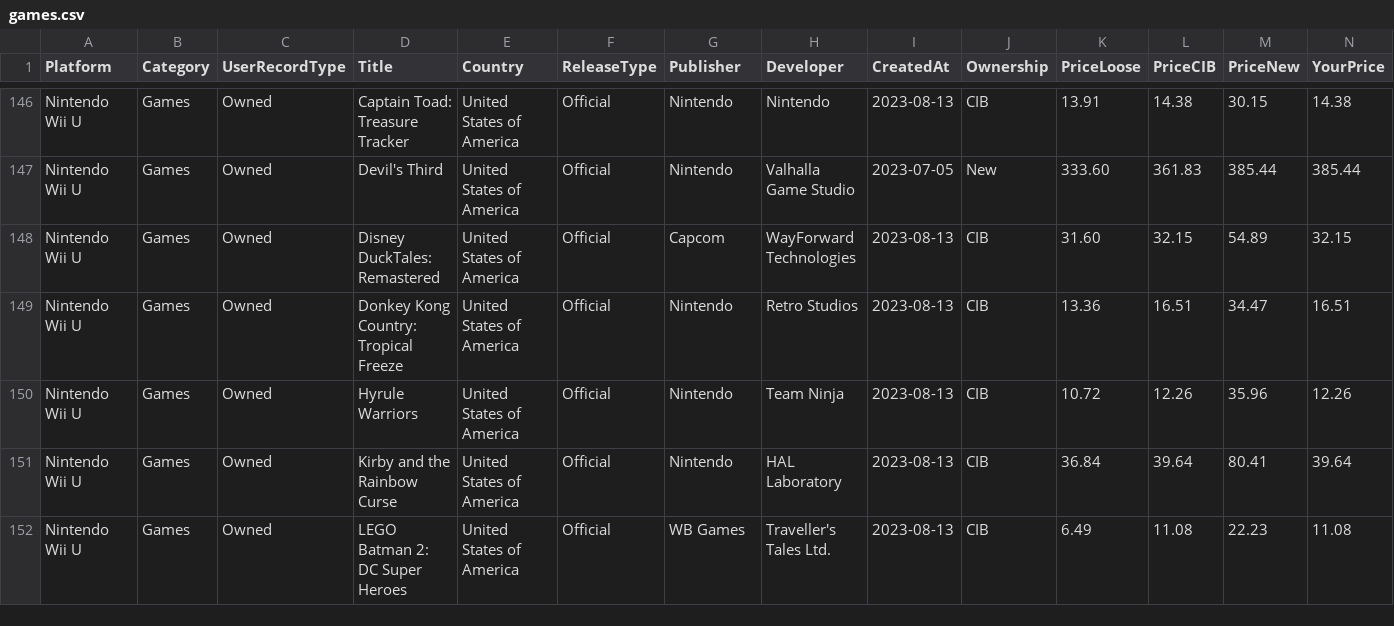
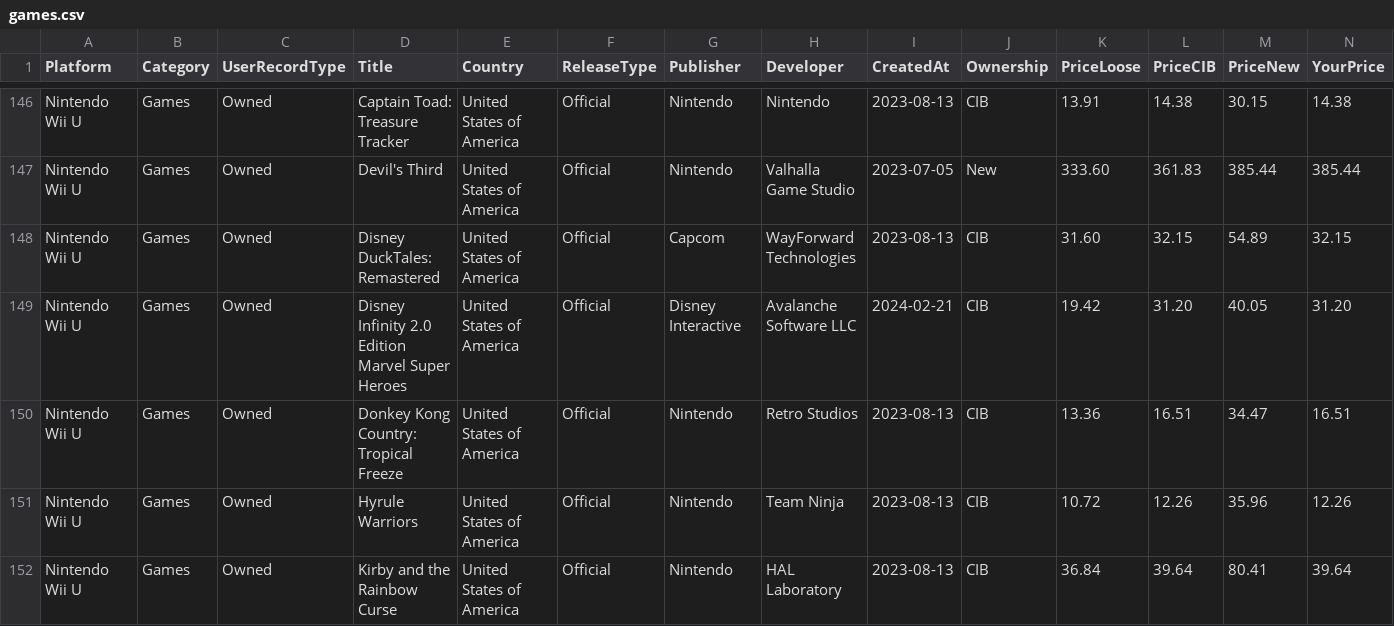
Before and after one commit to rarDevelopment/rardk-web-json-files, a CSV file: files-to-upload/games.csv, drawn as a sheet; only a part is shown, gaps mark what is left out; the shorter side is filled out with more unchanged rows; rows hold the shown columns only; the diff names each change by its address in the sheet, - before the commit and + after, or states it on an @@ line.

Commit message:
updated games csv

```diff
--- a/files-to-upload/games.csv
+++ b/files-to-upload/games.csv
+row 149: Nintendo Wii U | Games | Owned | Disney Infinity 2.0 Edition Marvel Super Heroes | United States of America | Official | Disney Interactive | Avalanche Software LLC | 2024-02-21 | CIB | 19.42 | 31.20 | 40.05 | 31.20
```
